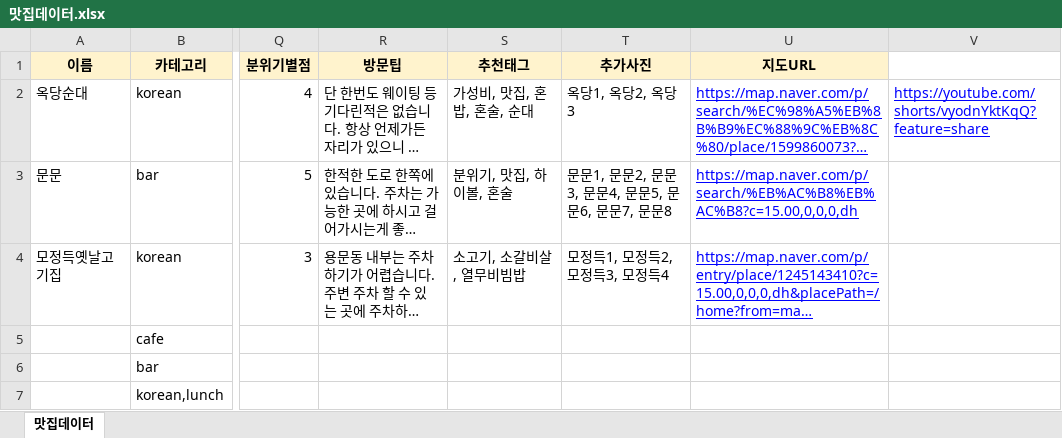
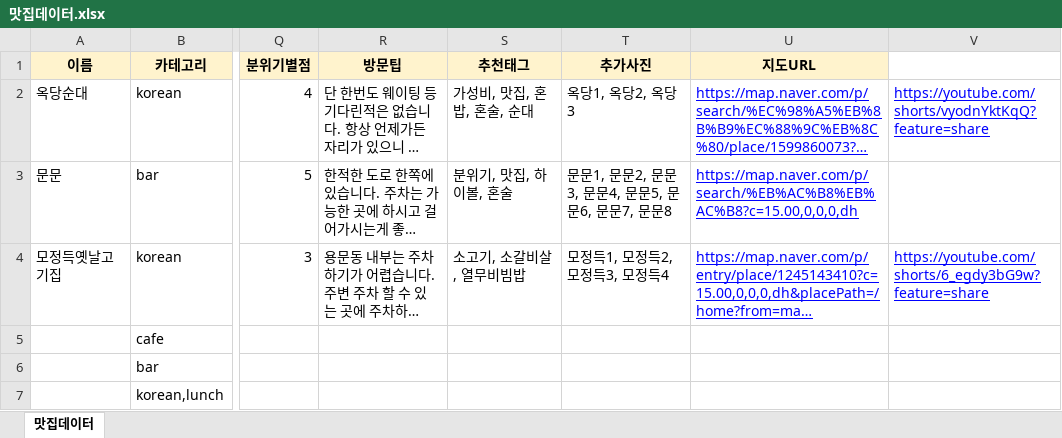
Before and after one commit to Changhasong/mot_house, an Excel workbook: 맛집데이터.xlsx, sheet 맛집데이터, drawn as a sheet; only a part is shown, gaps mark what is left out; long unchanged cells end in …; values as stored, in another font and other column widths than the file's, no borders; the diff names each change by its address in the sheet, - before the commit and + after, or states it on an @@ line.

```diff
--- a/맛집데이터.xlsx (sheet 맛집데이터)
+++ b/맛집데이터.xlsx (sheet 맛집데이터)
-V4: (empty)
+V4: https://youtube.com/shorts/6_egdy3bG9w?feature=share
```
Also changed, not shown: 1 other file.
